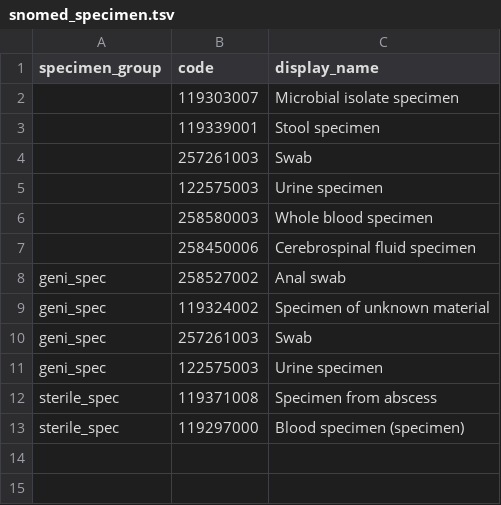
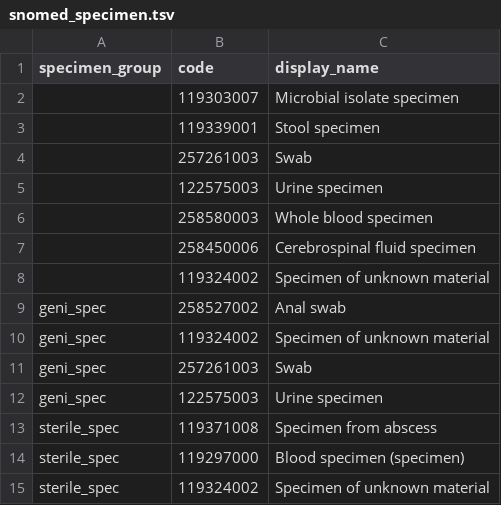
Before and after one commit to uzh-nent/ente, a TSV file: assets/resources/snomed_specimen.tsv, drawn as a sheet; the diff names each change by its address in the sheet, - before the commit and + after, or states it on an @@ line.

Commit message:
feat: Work on docs

```diff
--- a/assets/resources/snomed_specimen.tsv
+++ b/assets/resources/snomed_specimen.tsv
+row 8:  | 119324002 | Specimen of unknown material
+row 15: sterile_spec | 119324002 | Specimen of unknown material
```
